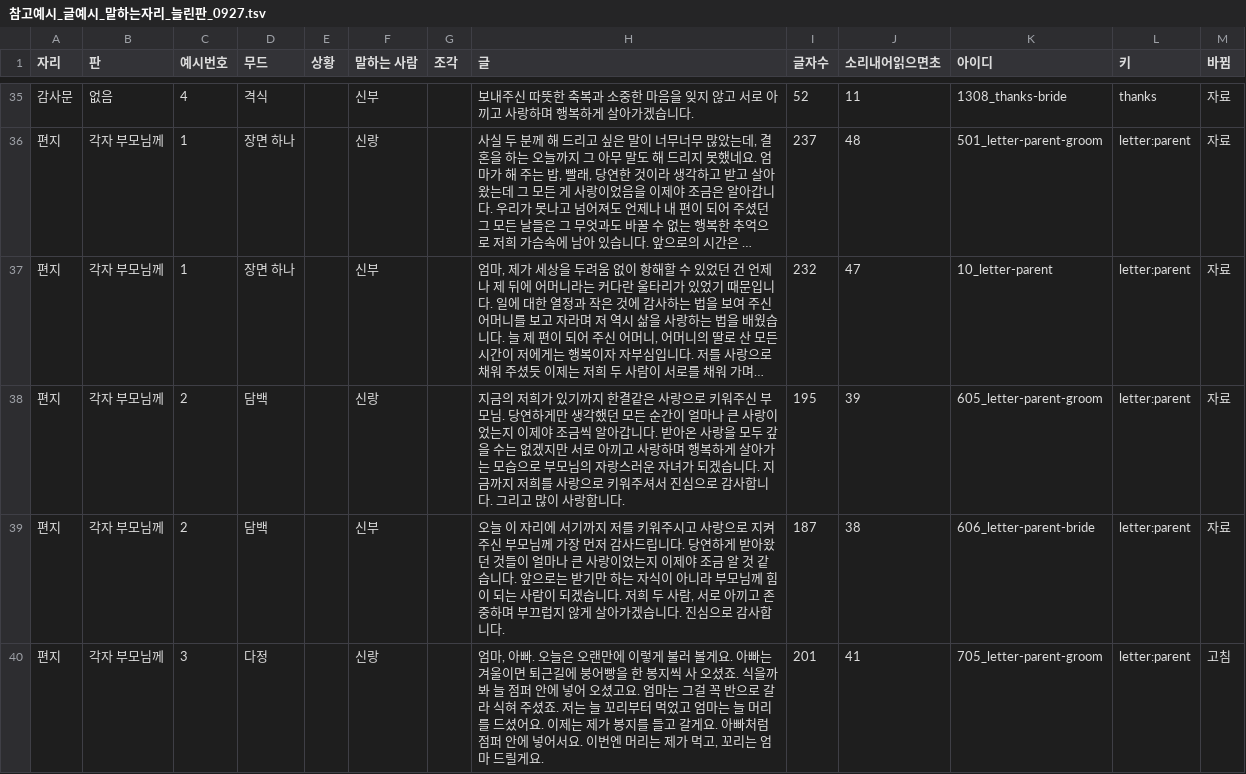
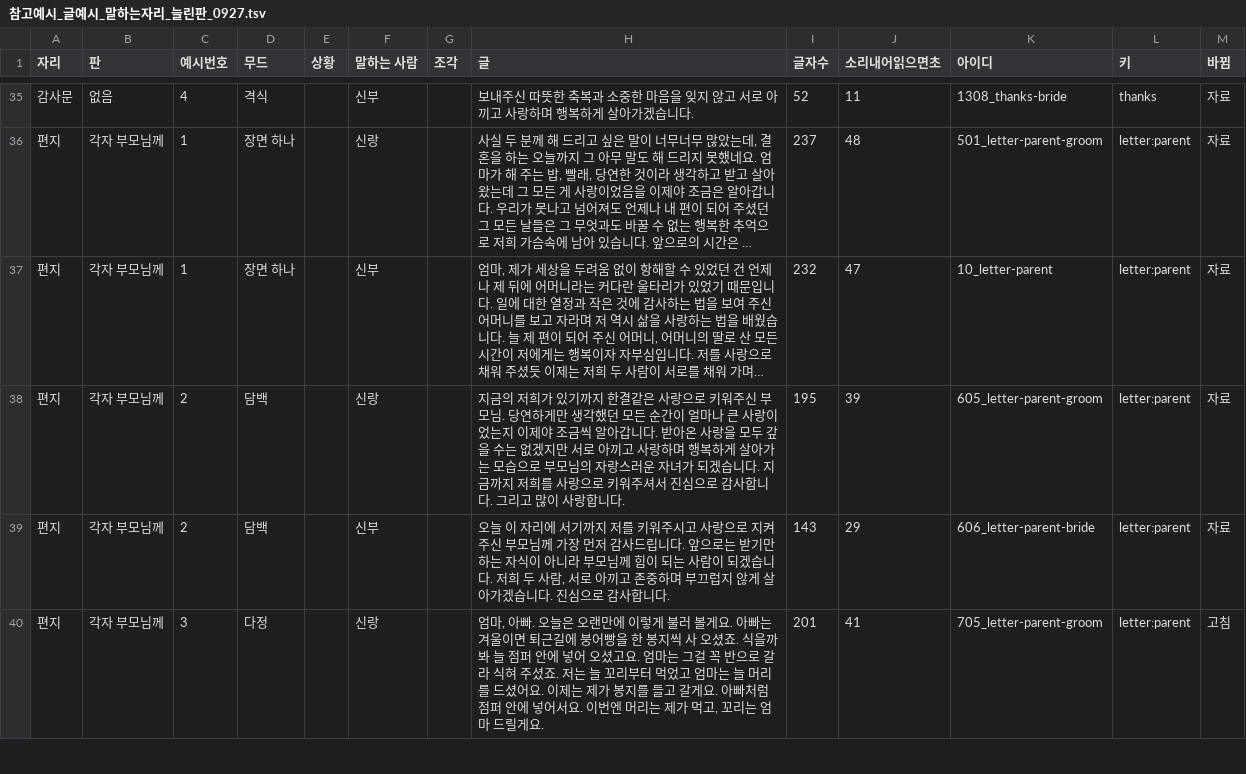
Before and after one commit to gtrddrt7706-cpu/momentedit-site, a TSV file: docs/plans/식순연구/참고예시_글예시_말하는자리_늘린판_0927.tsv, drawn as a sheet; only a part is shown, gaps mark what is left out; long unchanged cells end in …; the diff covers the shown part only.

```diff
--- a/docs/plans/식순연구/참고예시_글예시_말하는자리_늘린판_0927.tsv
+++ b/docs/plans/식순연구/참고예시_글예시_말하는자리_늘린판_0927.tsv
@@ -38,3 +38,3 @@
 편지	각자 부모님께	2	담백		신랑		지금의 저희가 있기까지 한결같은 사랑으로 키워주신 부모님. 당연하게만 생각했던 모든 순간이 얼마나 큰 사랑이었는지 이제야 조금씩 알아갑니다. 받아온 사랑을 모두 갚을 수는 없겠지만 서로 아끼고 사랑하며 행복하게 살아가는 모습으로 부모님의 자랑스러운 자녀가 되겠습니다. 지금까지 저희를 사랑으로 키워주셔서 진심으로 감사합니다. 그리고 많이 사랑합니다.	195	39	605_letter-parent-groom	letter:parent	자료
-편지	각자 부모님께	2	담백		신부		오늘 이 자리에 서기까지 저를 키워주시고 사랑으로 지켜주신 부모님께 가장 먼저 감사드립니다. 당연하게 받아왔던 것들이 얼마나 큰 사랑이었는지 이제야 조금 알 것 같습니다. 앞으로는 받기만 하는 자식이 아니라 부모님께 힘이 되는 사람이 되겠습니다. 저희 두 사람, 서로 아끼고 존중하며 부끄럽지 않게 살아가겠습니다. 진심으로 감사합니다.	187	38	606_letter-parent-bride	letter:parent	자료
+편지	각자 부모님께	2	담백		신부		오늘 이 자리에 서기까지 저를 키워주시고 사랑으로 지켜주신 부모님께 가장 먼저 감사드립니다. 앞으로는 받기만 하는 자식이 아니라 부모님께 힘이 되는 사람이 되겠습니다. 저희 두 사람, 서로 아끼고 존중하며 부끄럽지 않게 살아가겠습니다. 진심으로 감사합니다.	143	29	606_letter-parent-bride	letter:parent	자료
 편지	각자 부모님께	3	다정		신랑		엄마, 아빠. 오늘은 오랜만에 이렇게 불러 볼게요. 아빠는 겨울이면 퇴근길에 붕어빵을 한 봉지씩 사 오셨죠. 식을까 봐 늘 점퍼 안에 넣어 오셨고요. 엄마는 그걸 꼭 반으로 갈라 식혀 주셨죠. 저는 늘 꼬리부터 먹었고 엄마는 늘 머리를 드셨어요. 이제는 제가 봉지를 들고 갈게요. 아빠처럼 점퍼 안에 넣어서요. 이번엔 머리는 제가 먹고, 꼬리는 엄마 드릴게요.	201	41	705_letter-parent-groom	letter:parent	고침
```
Also changed, not shown: 49 edited cells elsewhere in this file, 5 other files.
